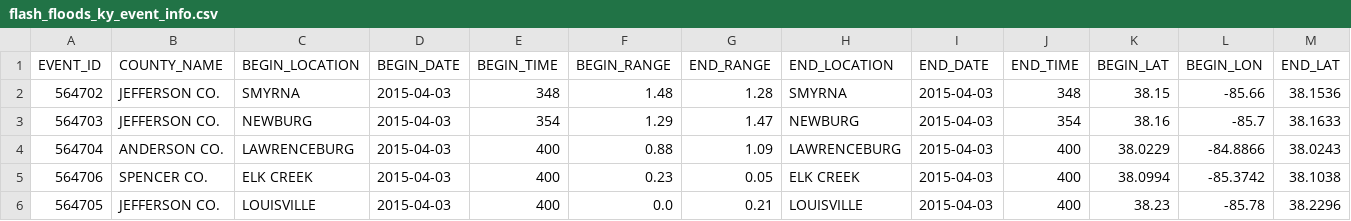
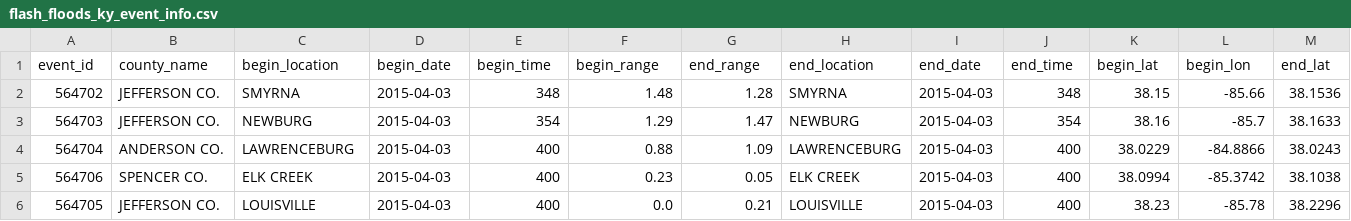
Before and after one commit to ashleyadehart/flash_floods_ky_2015_2025, a CSV file: data/processed/flash_floods_ky_event_info.csv, drawn as a sheet; only a part is shown; removed rows and columns are numbered as before the commit, all else as after; rows hold the shown columns only; the diff names each change by its address in the sheet, - before the commit and + after, or states it on an @@ line.

Commit message:
Changed column names of csv files in data/processed folder from uppercase to lowercase; updated AI disclaimer in weather_conditions_api.py file

```diff
--- a/data/processed/flash_floods_ky_event_info.csv
+++ b/data/processed/flash_floods_ky_event_info.csv
-row 1: EVENT_ID | COUNTY_NAME | BEGIN_LOCATION | BEGIN_DATE | BEGIN_TIME | BEGIN_RANGE | END_RANGE | END_LOCATION | END_DATE | END_TIME | BEGIN_LAT | BEGIN_LON | END_LAT
+row 1: event_id | county_name | begin_location | begin_date | begin_time | begin_range | end_range | end_location | end_date | end_time | begin_lat | begin_lon | end_lat
```
Also changed, not shown: data/processed/flash_floods_ky_moon_data.csv, data/processed/flash_floods_ky_oni_results.csv, 4 other files.
